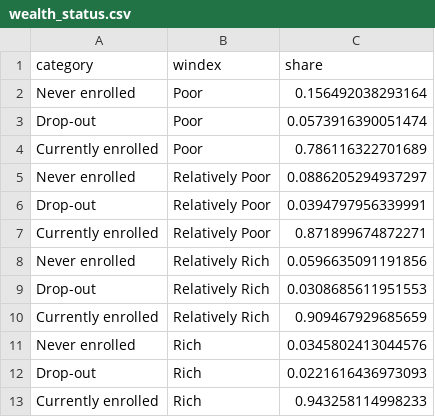
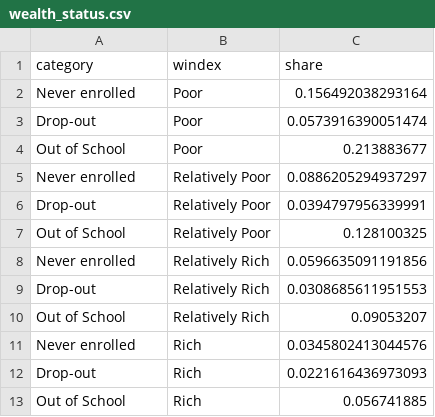
Before and after one commit to rhashimo/a3-education, a CSV file: data/wealth_status.csv, drawn as a sheet.

Commit message:
update the syles for wealth.html

```diff
--- a/data/wealth_status.csv
+++ b/data/wealth_status.csv
@@ -3,11 +3,11 @@
 "Drop-out","Poor",0.0573916390051474
-"Currently enrolled","Poor",0.786116322701689
+"Out of School","Poor",0.213883677
 "Never enrolled","Relatively Poor",0.0886205294937297
 "Drop-out","Relatively Poor",0.0394797956339991
-"Currently enrolled","Relatively Poor",0.871899674872271
+"Out of School","Relatively Poor",0.128100325
 "Never enrolled","Relatively Rich",0.0596635091191856
 "Drop-out","Relatively Rich",0.0308685611951553
-"Currently enrolled","Relatively Rich",0.909467929685659
+"Out of School","Relatively Rich",0.09053207
 "Never enrolled","Rich",0.0345802413044576
 "Drop-out","Rich",0.0221616436973093
-"Currently enrolled","Rich",0.943258114998233
+"Out of School","Rich",0.056741885
```
Also changed, not shown: 4 other files.
